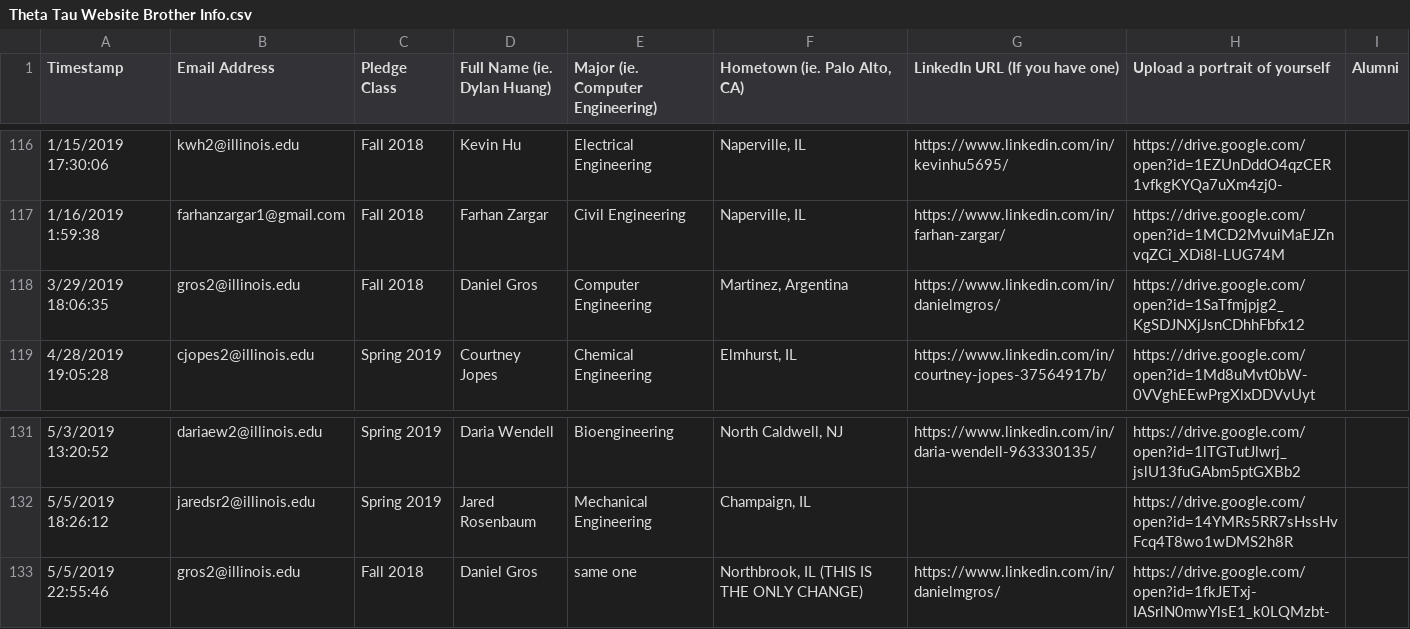
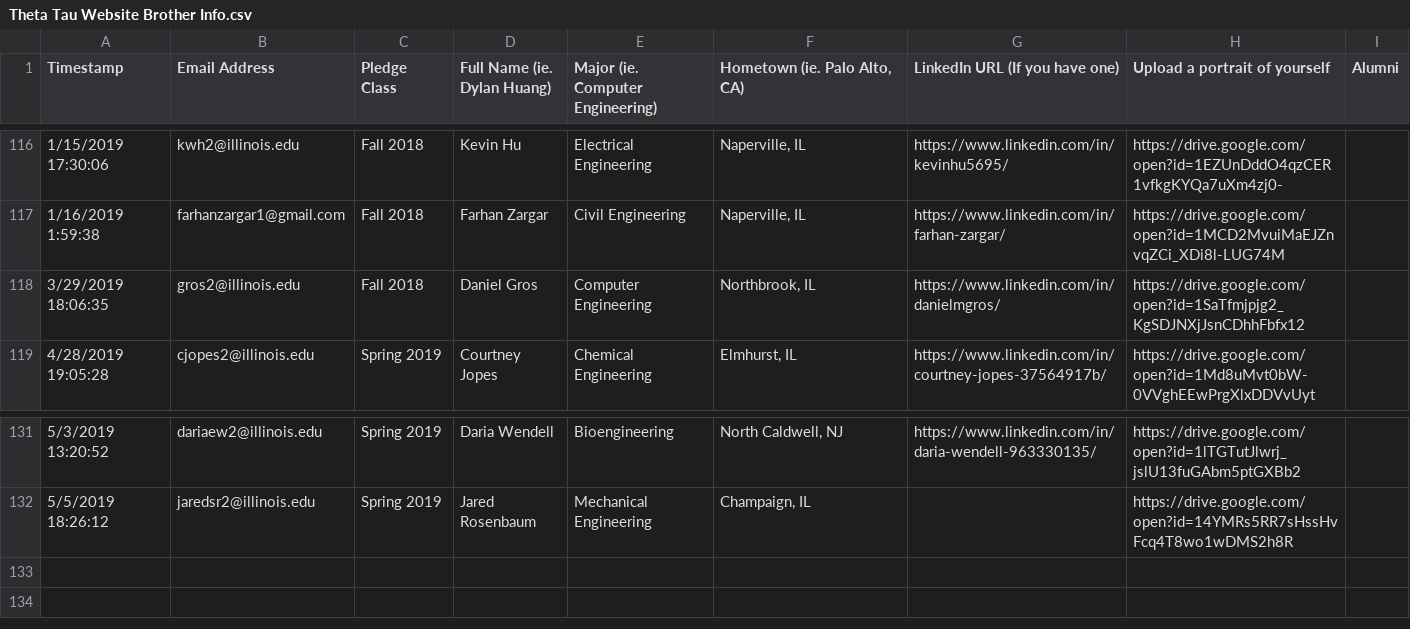
Before and after one commit to KappaThetaTau/kappathetatau.github.io, a CSV file: scripts/Theta Tau Website Brother Info.csv, drawn as a sheet; only a part is shown, gaps mark what is left out.

```diff
--- a/scripts/Theta Tau Website Brother Info.csv
+++ b/scripts/Theta Tau Website Brother Info.csv
@@ -117,3 +117,3 @@ Timestamp,Email Address,Pledge Class,Full Name (ie. Dylan Huang),Major (ie. Comp
 1/16/2019 1:59:38,farhanzargar1@gmail.com,Fall 2018,Farhan Zargar,Civil Engineering,"Naperville, IL",https://www.linkedin.com/in/farhan-zargar/,https://drive.google.com/open?id=1MCD2MvuiMaEJZnvqZCi_XDi8l-LUG74M,
-3/29/2019 18:06:35,gros2@illinois.edu,Fall 2018,Daniel Gros,Computer Engineering,"Martinez, Argentina",https://www.linkedin.com/in/danielmgros/,https://drive.google.com/open?id=1SaTfmjpjg2_KgSDJNXjJsnCDhhFbfx12,
+3/29/2019 18:06:35,gros2@illinois.edu,Fall 2018,Daniel Gros,Computer Engineering,"Northbrook, IL",https://www.linkedin.com/in/danielmgros/,https://drive.google.com/open?id=1SaTfmjpjg2_KgSDJNXjJsnCDhhFbfx12,
 4/28/2019 19:05:28,cjopes2@illinois.edu,Spring 2019,Courtney Jopes,Chemical Engineering,"Elmhurst, IL",https://www.linkedin.com/in/courtney-jopes-37564917b/,https://drive.google.com/open?id=1Md8uMvt0bW-0VVghEEwPrgXlxDDVvUyt,
@@ -132,2 +132 @@ Timestamp,Email Address,Pledge Class,Full Name (ie. Dylan Huang),Major (ie. Comp
 5/5/2019 18:26:12,jaredsr2@illinois.edu,Spring 2019,Jared Rosenbaum,Mechanical Engineering,"Champaign, IL",,https://drive.google.com/open?id=14YMRs5RR7sHssHvFcq4T8wo1wDMS2h8R,
-5/5/2019 22:55:46,gros2@illinois.edu,Fall 2018,Daniel Gros,same one,"Northbrook, IL (THIS IS THE ONLY CHANGE)",https://www.linkedin.com/in/danielmgros/,https://drive.google.com/open?id=1fkJETxj-IASrlN0mwYlsE1_k0LQMzbt-,
```
Also changed, not shown: 1 other file.
